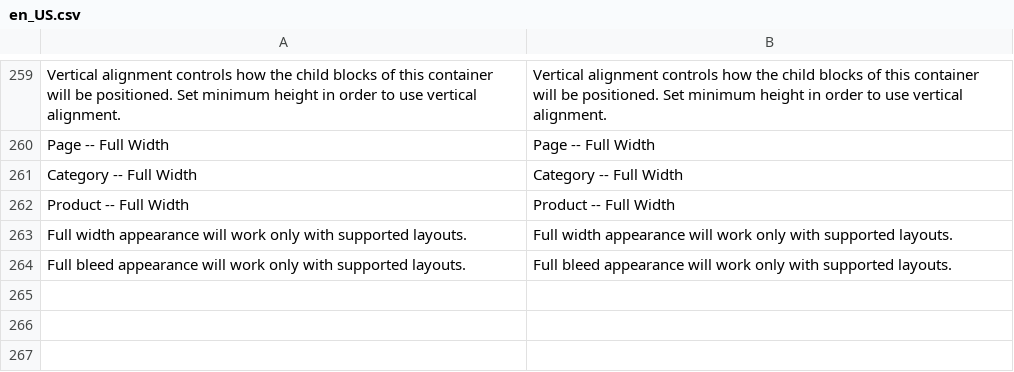
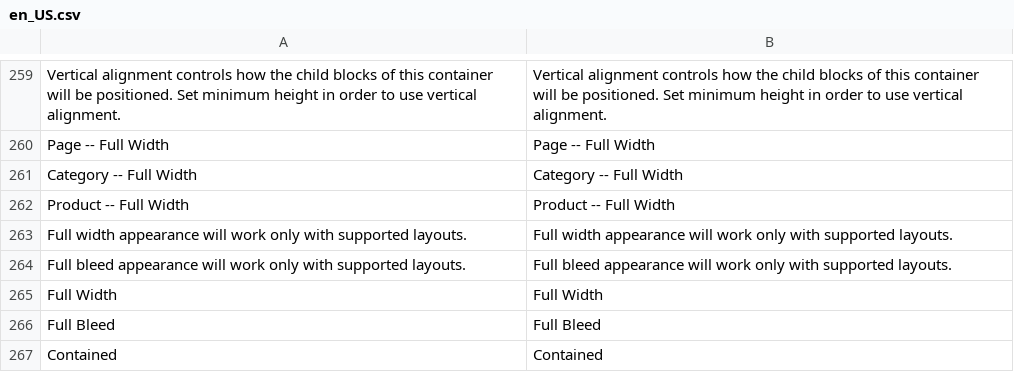
Before and after one commit to magento/magento2-page-builder, a CSV file: app/code/Magento/PageBuilder/i18n/en_US.csv, drawn as a sheet; only a part is shown, gaps mark what is left out; the diff names each change by its address in the sheet, - before the commit and + after, or states it on an @@ line.

Commit message:
MC-3146: Add new row appearances to configuration
- Resolve CR comments
- Fix issue with contained appearance on front-end with margins

```diff
--- a/app/code/Magento/PageBuilder/i18n/en_US.csv
+++ b/app/code/Magento/PageBuilder/i18n/en_US.csv
+row 265: Full Width | Full Width
+row 266: Full Bleed | Full Bleed
+row 267: Contained | Contained
```
Also changed, not shown: 11 other files.
